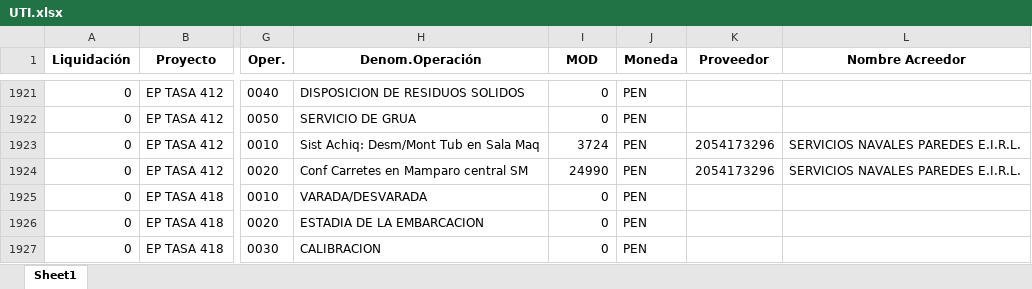
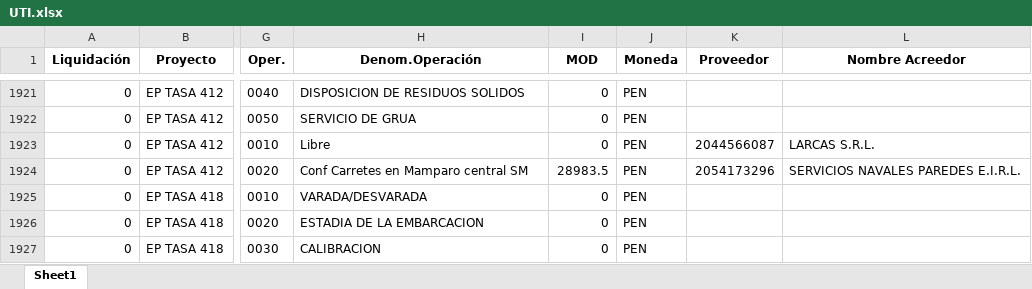
Before and after one commit to ProyectosAstillero/Astillero, an Excel workbook: 2025-1/UTI.xlsx, sheet Sheet1, drawn as a sheet; only a part is shown, gaps mark what is left out; values as stored, in another font and other column widths than the file's, no borders; the diff names each change by its address in the sheet, - before the commit and + after, or states it on an @@ line.

```diff
--- a/2025-1/UTI.xlsx (sheet Sheet1)
+++ b/2025-1/UTI.xlsx (sheet Sheet1)
-H1923 (Denom.Operación): Sist Achiq: Desm/Mont Tub en Sala Maq
+H1923 (Denom.Operación): Libre
-I1923 (MOD): 3724
+I1923 (MOD): 0
-K1923 (Proveedor): 2054173296
+K1923 (Proveedor): 2044566087
-L1923 (Nombre Acreedor): SERVICIOS NAVALES PAREDES E.I.R.L.
+L1923 (Nombre Acreedor): LARCAS S.R.L.
-I1924 (MOD): 24990
+I1924 (MOD): 28983.5
```
Also changed, not shown: 2025-1/REDI.xlsx.
